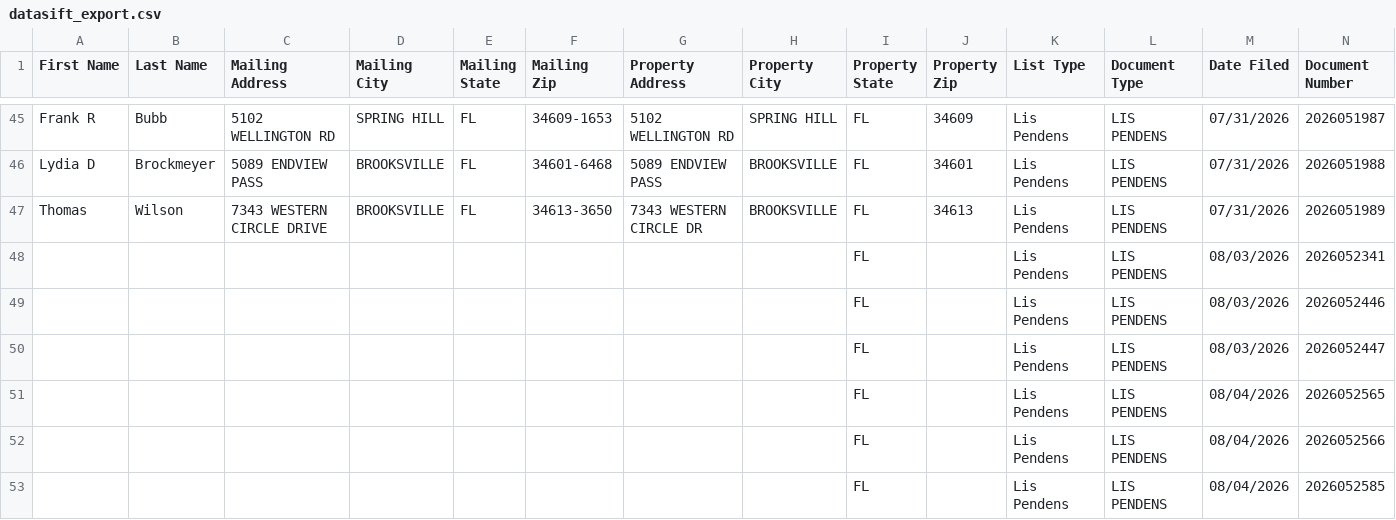
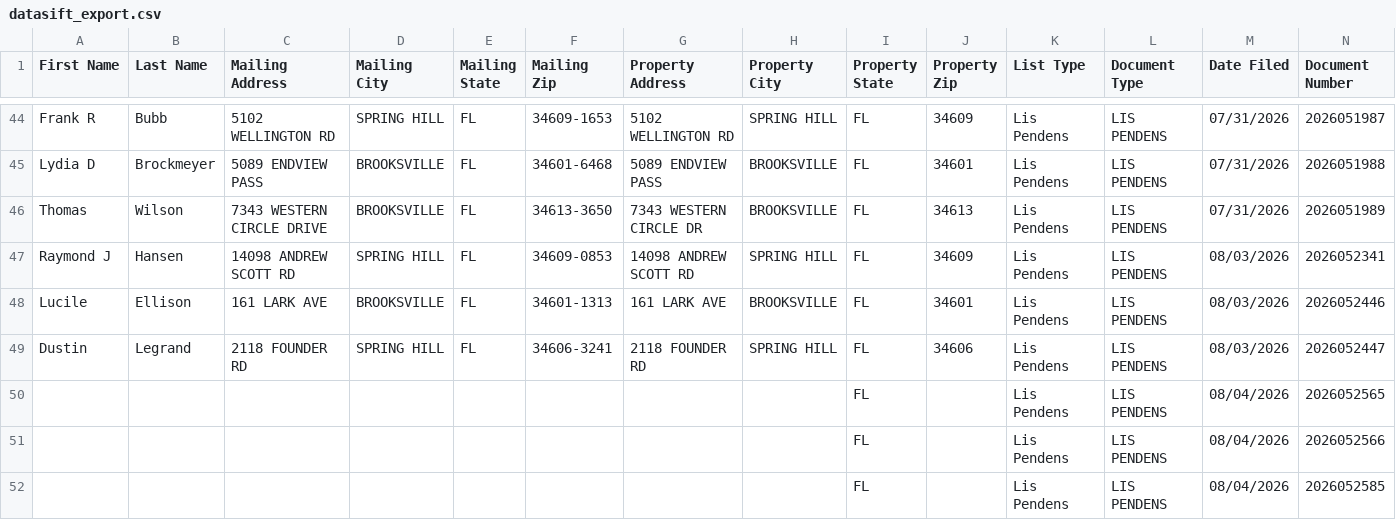
Before and after one commit to davidgunz13/hernando-lead-scraper, a CSV file: dashboard/datasift_export.csv, drawn as a sheet; only a part is shown, gaps mark what is left out; removed rows and columns are numbered as before the commit, all else as after; rows hold the shown columns only; the diff covers the shown part only; the diff names each change by its address in the sheet, - before the commit and + after, or states it on an @@ line.

```diff
--- a/dashboard/datasift_export.csv
+++ b/dashboard/datasift_export.csv
-row 48:  |  |  |  |  |  |  |  | FL |  | Lis Pendens | LIS PENDENS | 08/03/2026 | 2026052341
-row 49:  |  |  |  |  |  |  |  | FL |  | Lis Pendens | LIS PENDENS | 08/03/2026 | 2026052446
-row 50:  |  |  |  |  |  |  |  | FL |  | Lis Pendens | LIS PENDENS | 08/03/2026 | 2026052447
+row 47: Raymond J | Hansen | 14098 ANDREW SCOTT RD | SPRING HILL | FL | 34609-0853 | 14098 ANDREW SCOTT RD | SPRING HILL | FL | 34609 | Lis Pendens | LIS PENDENS | 08/03/2026 | 2026052341
+row 48: Lucile | Ellison | 161 LARK AVE | BROOKSVILLE | FL | 34601-1313 | 161 LARK AVE | BROOKSVILLE | FL | 34601 | Lis Pendens | LIS PENDENS | 08/03/2026 | 2026052446
+row 49: Dustin | Legrand | 2118 FOUNDER RD | SPRING HILL | FL | 34606-3241 | 2118 FOUNDER RD | SPRING HILL | FL | 34606 | Lis Pendens | LIS PENDENS | 08/03/2026 | 2026052447
```
Also changed, not shown: 3 added rows, 1 removed row and 8 edited cells elsewhere in this file, data/datasift_export.csv, 2 other files.
